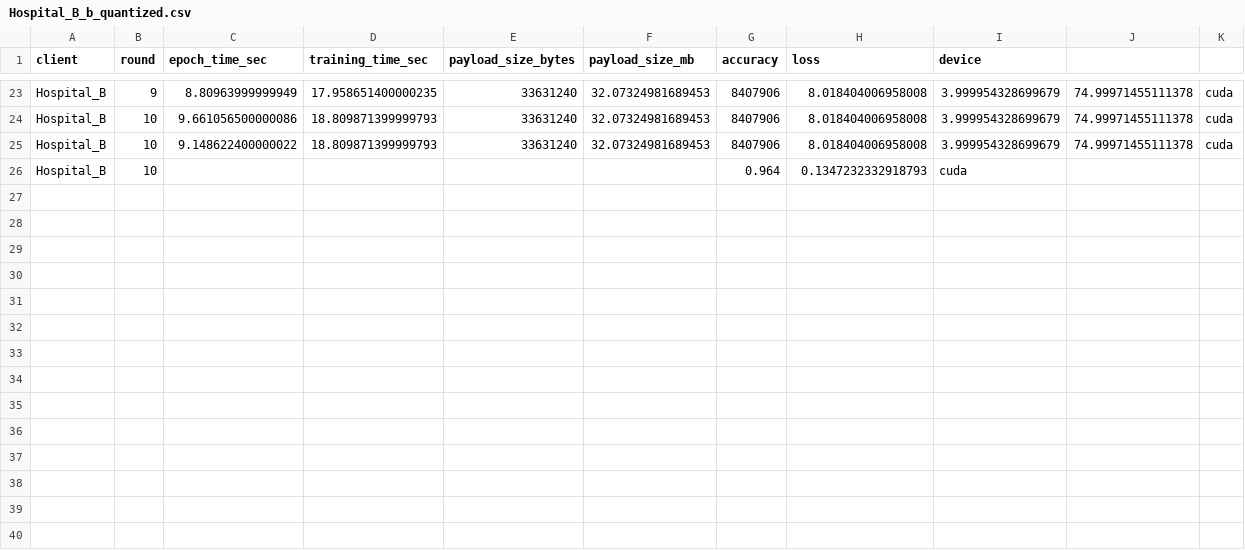
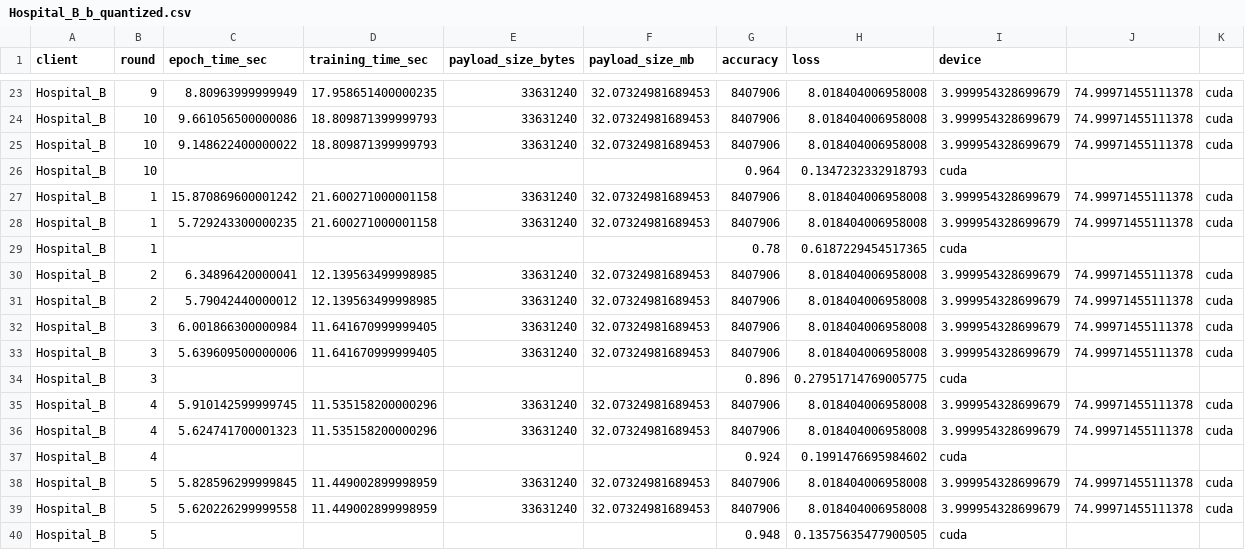
Before and after one commit to Manas1329/Federated-Learning, a CSV file: federated_healthcare/dashboard/results/b_quantized/Hospital_B_b_quantized.csv, drawn as a sheet; only a part is shown, gaps mark what is left out.

Commit message:
Test and finalize live multi-client demo setup

```diff
--- a/federated_healthcare/dashboard/results/b_quantized/Hospital_B_b_quantized.csv
+++ b/federated_healthcare/dashboard/results/b_quantized/Hospital_B_b_quantized.csv
@@ -26 +26,15 @@ Hospital_B,10,9.148622400000022,18.809871399999793,33631240,32.07324981689453,84
 Hospital_B,10,,,,,0.964,0.1347232332918793,cuda
+Hospital_B,1,15.870869600001242,21.600271000001158,33631240,32.07324981689453,8407906,8.018404006958008,3.999954328699679,74.99971455111378,cuda,,,,
+Hospital_B,1,5.729243300000235,21.600271000001158,33631240,32.07324981689453,8407906,8.018404006958008,3.999954328699679,74.99971455111378,cuda,,,,
+Hospital_B,1,,,,,0.78,0.6187229454517365,cuda
+Hospital_B,2,6.34896420000041,12.139563499998985,33631240,32.07324981689453,8407906,8.018404006958008,3.999954328699679,74.99971455111378,cuda,,,,
+Hospital_B,2,5.79042440000012,12.139563499998985,33631240,32.07324981689453,8407906,8.018404006958008,3.999954328699679,74.99971455111378,cuda,,,,
+Hospital_B,3,6.001866300000984,11.641670999999405,33631240,32.07324981689453,8407906,8.018404006958008,3.999954328699679,74.99971455111378,cuda,,,,
+Hospital_B,3,5.639609500000006,11.641670999999405,33631240,32.07324981689453,8407906,8.018404006958008,3.999954328699679,74.99971455111378,cuda,,,,
+Hospital_B,3,,,,,0.896,0.27951714769005775,cuda
+Hospital_B,4,5.910142599999745,11.535158200000296,33631240,32.07324981689453,8407906,8.018404006958008,3.999954328699679,74.99971455111378,cuda,,,,
+Hospital_B,4,5.624741700001323,11.535158200000296,33631240,32.07324981689453,8407906,8.018404006958008,3.999954328699679,74.99971455111378,cuda,,,,
+Hospital_B,4,,,,,0.924,0.1991476695984602,cuda
+Hospital_B,5,5.828596299999845,11.449002899998959,33631240,32.07324981689453,8407906,8.018404006958008,3.999954328699679,74.99971455111378,cuda,,,,
+Hospital_B,5,5.620226299999558,11.449002899998959,33631240,32.07324981689453,8407906,8.018404006958008,3.999954328699679,74.99971455111378,cuda,,,,
+Hospital_B,5,,,,,0.948,0.13575635477900505,cuda
```
Also changed, not shown: federated_healthcare/dashboard/results/b_quantized/metrics_b_quantized.csv, federated_healthcare/dashboard/results/b_quantized/round_metrics_b_quantized.csv, 5 other files.
